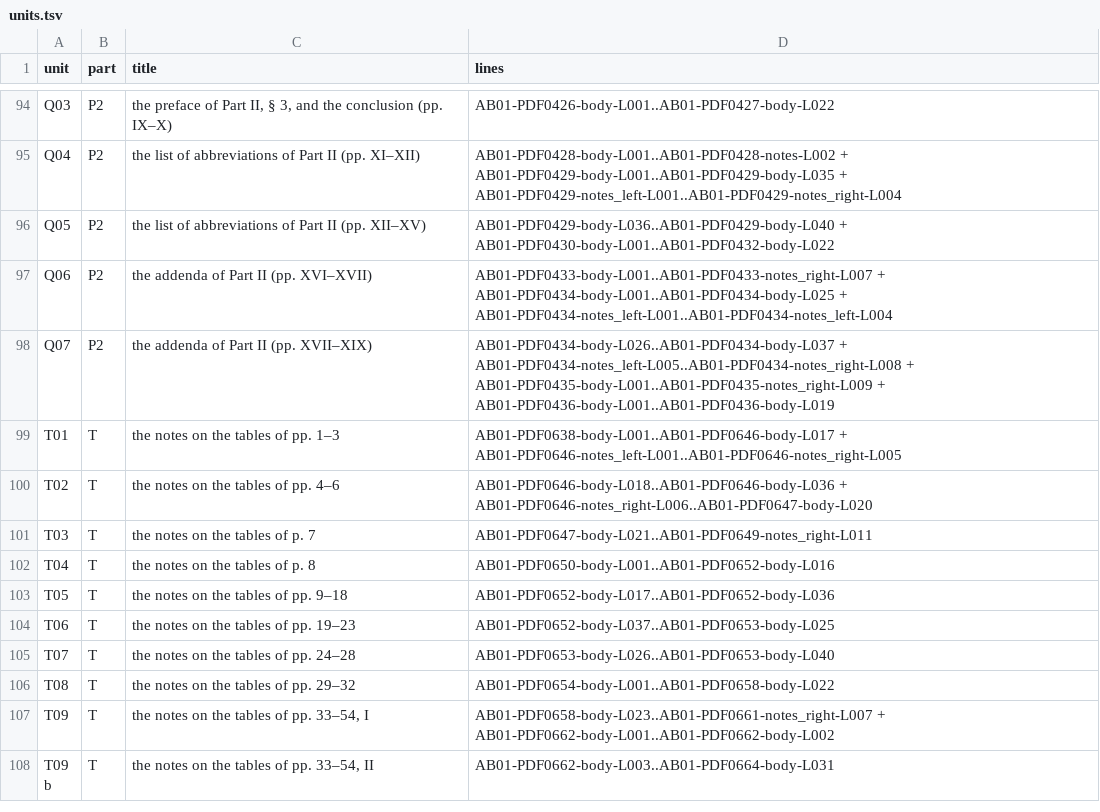
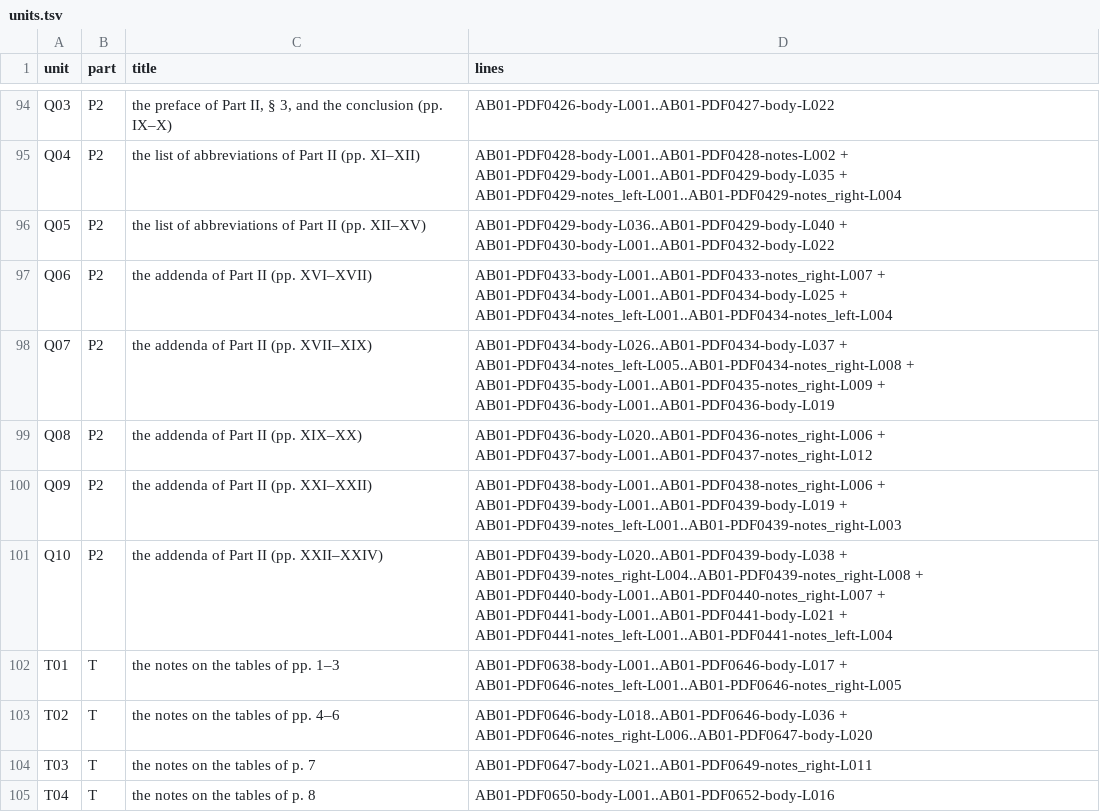
Before and after one commit to KokunoYumeto/al-battani, a TSV file: EN/nallino/units.tsv, drawn as a sheet; only a part is shown, gaps mark what is left out; the shorter side is filled out with more unchanged rows; the diff names each change by its address in the sheet, - before the commit and + after, or states it on an @@ line.

```diff
--- a/EN/nallino/units.tsv
+++ b/EN/nallino/units.tsv
+row 99: Q08 | P2 | the addenda of Part II (pp. XIX–XX) | AB01-PDF0436-body-L020..AB01-PDF0436-notes_right-L006 + AB01-PDF0437-body-L001..AB01-PDF0437-notes_right-L012
+row 100: Q09 | P2 | the addenda of Part II (pp. XXI–XXII) | AB01-PDF0438-body-L001..AB01-PDF0438-notes_right-L006 + AB01-PDF0439-body-L001..AB01-PDF0439-body-L019 + AB01-PDF0439-notes_left-L001..AB01-PDF0439-notes_right-L003
+row 101: Q10 | P2 | the addenda of Part II (pp. XXII–XXIV) | AB01-PDF0439-body-L020..AB01-PDF0439-body-L038 + AB01-PDF0439-notes_right-L004..AB01-PDF0439-notes_right-L008 + AB01-PDF0440-body-L001..AB01-PDF0440-notes_right-L007 + AB01-PDF0441-body-L001..AB01-PDF0441-body-L021 + AB01-PDF0441-notes_left-L001..AB01-PDF0441-notes_left-L004
```
Also changed, not shown: EN/nallino/alignment.tsv, 6 other files.
